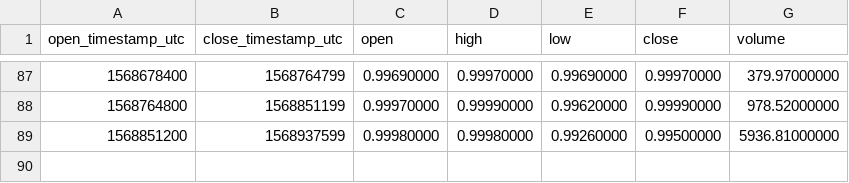
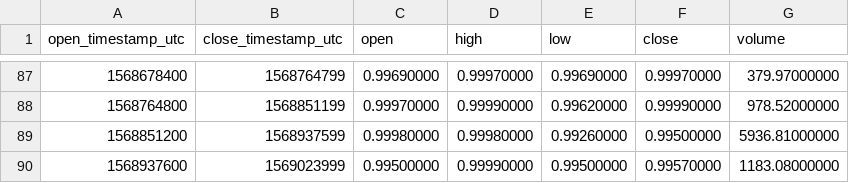
Before and after one commit to cryptobigbro/binance-USDSBUSDT, a CSV file: binance-USDSBUSDT-1d.csv, drawn as a sheet; only a part is shown, gaps mark what is left out.

```diff
--- a/binance-USDSBUSDT-1d.csv
+++ b/binance-USDSBUSDT-1d.csv
@@ -89 +89,2 @@ open_timestamp_utc,close_timestamp_utc,open,high,low,close,volume
 1568851200,1568937599,0.99980000,0.99980000,0.99260000,0.99500000,5936.81000000
+1568937600,1569023999,0.99500000,0.99990000,0.99500000,0.99570000,1183.08000000
```
Also changed, not shown: binance-USDSBUSDT-1h.csv.
